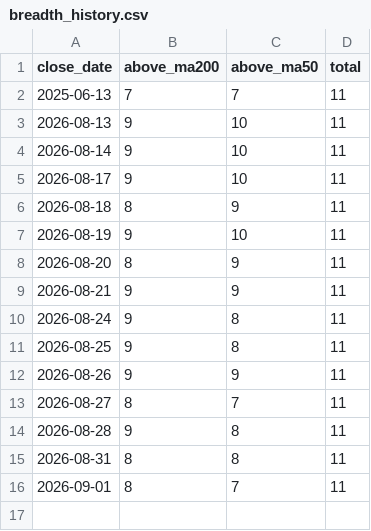
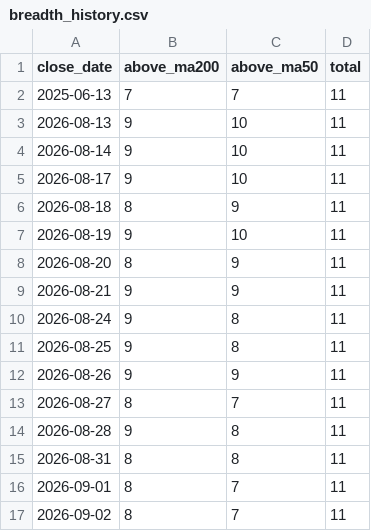
Before and after one commit to weiting1226/stock, a CSV file: data/trend/breadth_history.csv, drawn as a sheet.

```diff
--- a/data/trend/breadth_history.csv
+++ b/data/trend/breadth_history.csv
@@ -16 +16,2 @@ close_date,above_ma200,above_ma50,total
 2026-09-01,8,7,11
+2026-09-02,8,7,11
```
Also changed, not shown: 1 other file.
